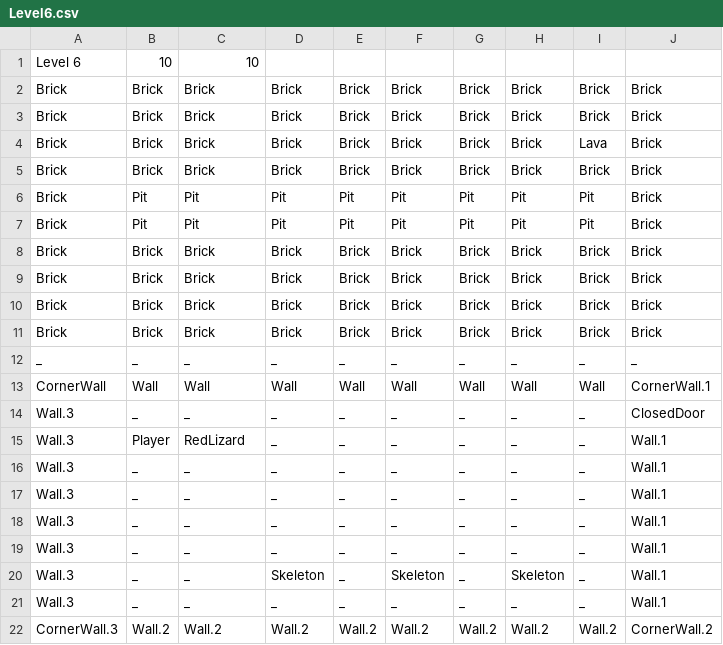
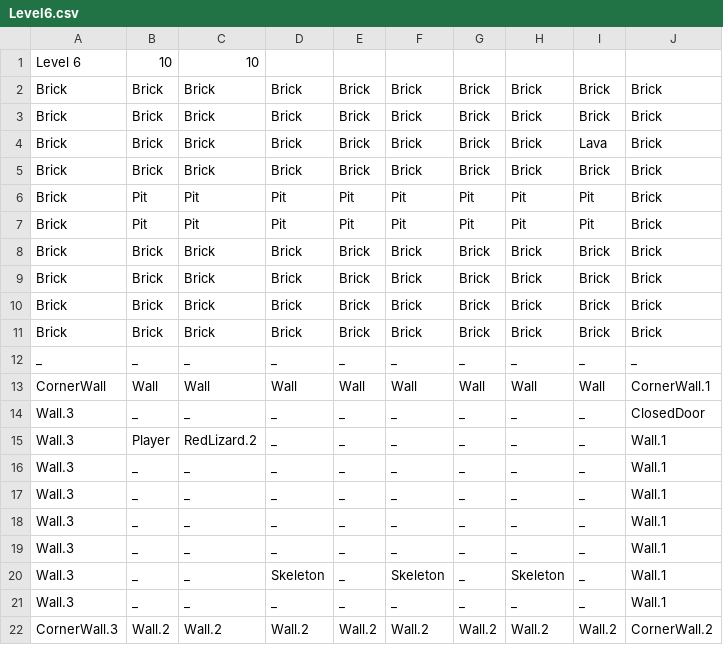
Before and after one commit to FuchanKay/Sprint-1, a CSV file: Sprint-1-Game/Content/Levels/Level6.csv, drawn as a sheet.

Commit message:
Fixed lizard level

```diff
--- a/Sprint-1-Game/Content/Levels/Level6.csv
+++ b/Sprint-1-Game/Content/Levels/Level6.csv
@@ -14,3 +14,3 @@ CornerWall,Wall,Wall,Wall,Wall,Wall,Wall,Wall,Wall,CornerWall.1
 Wall.3,_,_,_,_,_,_,_,_,ClosedDoor
-Wall.3,Player,RedLizard,_,_,_,_,_,_,Wall.1
+Wall.3,Player,RedLizard.2,_,_,_,_,_,_,Wall.1
 Wall.3,_,_,_,_,_,_,_,_,Wall.1
```
